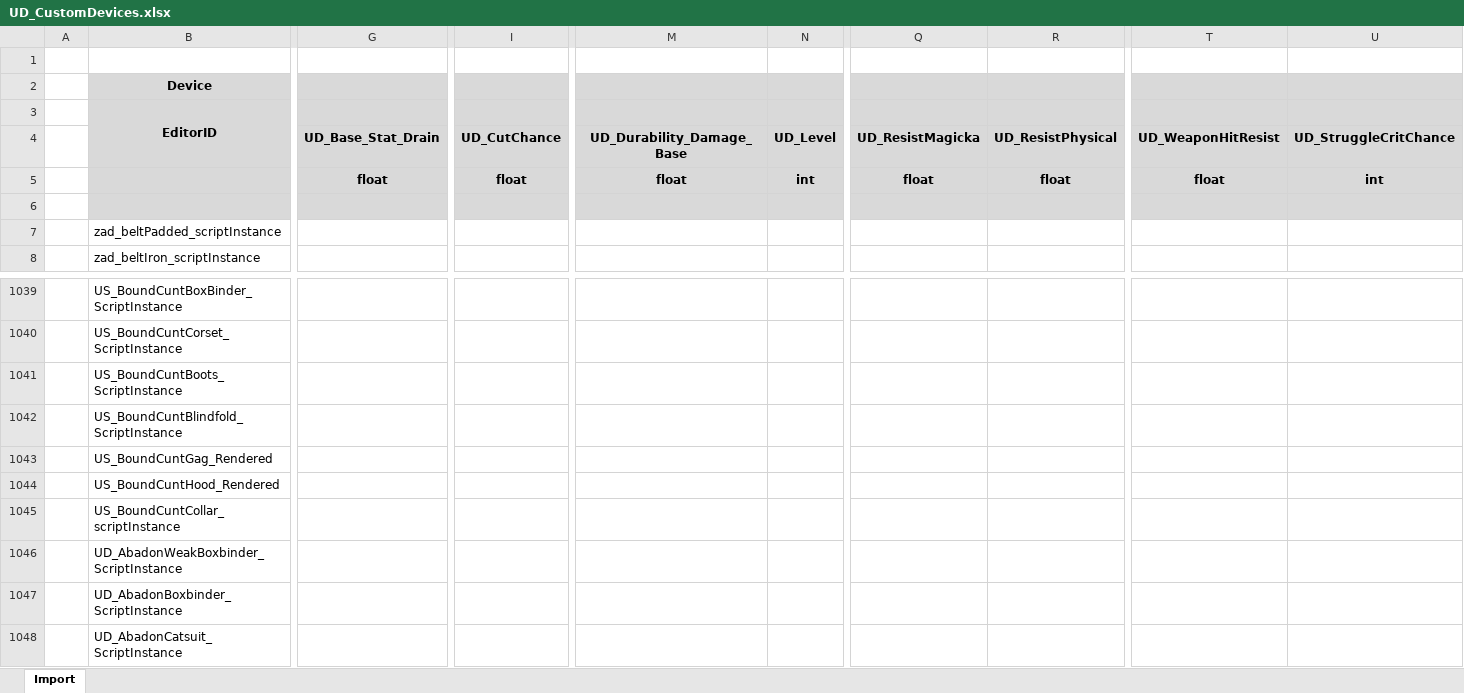
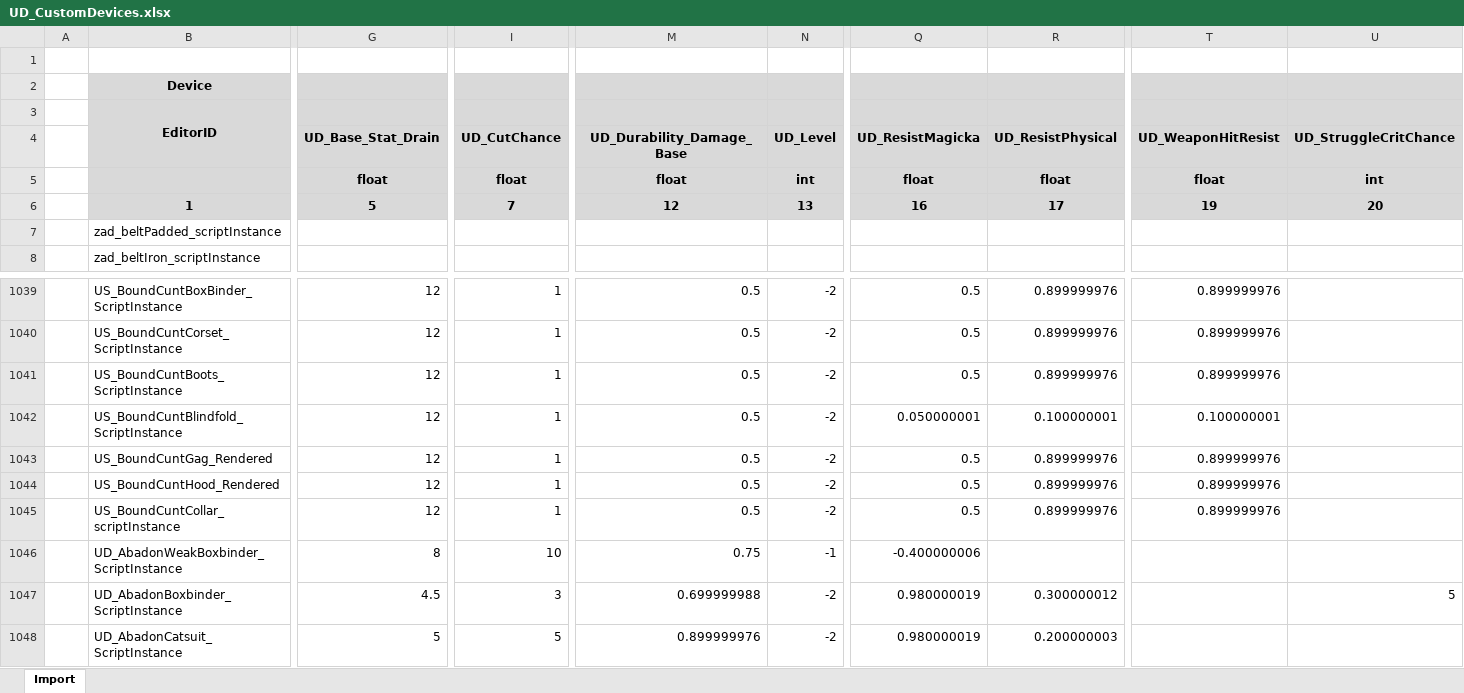
Before and after one commit to iiw2012/Synthesis.UDPatches, an Excel workbook: UD_CustomDevices.EspToExcel/Data/UD_CustomDevices.xlsx, sheet Import, drawn as a sheet; only a part is shown, gaps mark what is left out; values as stored, in another font and other column widths than the file's, no borders; rows hold the shown columns only; the diff covers the shown part only; the diff names each change by its address in the sheet, - before the commit and + after, or states it on an @@ line.

```diff
--- a/UD_CustomDevices.EspToExcel/Data/UD_CustomDevices.xlsx (sheet Import)
+++ b/UD_CustomDevices.EspToExcel/Data/UD_CustomDevices.xlsx (sheet Import)
-row 6: (empty)
+row 6:  | 1 | 5 | 7 | 12 | 13 | 16 | 17 | 19 | 20
-G1039:G1045: (empty)
+G1039:G1045: 12
-I1039:I1045: (empty)
+I1039:I1045: 1
-M1039:M1045: (empty)
+M1039:M1045: 0.5
-N1039:N1045: (empty)
+N1039:N1045: -2
-Q1039:Q1041: (empty)
+Q1039:Q1041: 0.5
-R1039:R1041: (empty)
+R1039:R1041: 0.899999976
-T1039:T1041: (empty)
+T1039:T1041: 0.899999976
-Q1042: (empty)
+Q1042: 0.050000001
-R1042: (empty)
+R1042: 0.100000001
-T1042: (empty)
+T1042: 0.100000001
-Q1043:Q1045: (empty)
+Q1043:Q1045: 0.5
-R1043:R1045: (empty)
+R1043:R1045: 0.899999976
-T1043:T1045: (empty)
+T1043:T1045: 0.899999976
-G1046: (empty)
+G1046: 8
-I1046: (empty)
+I1046: 10
-M1046: (empty)
+M1046: 0.75
-N1046: (empty)
+N1046: -1
-Q1046: (empty)
+Q1046: -0.400000006
-G1047: (empty)
+G1047: 4.5
-I1047: (empty)
+I1047: 3
-M1047: (empty)
+M1047: 0.699999988
-N1047:N1048: (empty)
+N1047:N1048: -2
-Q1047:Q1048: (empty)
+Q1047:Q1048: 0.980000019
-R1047: (empty)
+R1047: 0.300000012
-U1047: (empty)
+U1047: 5
-G1048: (empty)
+G1048: 5
-I1048: (empty)
+I1048: 5
-M1048: (empty)
+M1048: 0.899999976
-R1048: (empty)
+R1048: 0.200000003
```
Also changed, not shown: 800 edited cells elsewhere in this sheet, UD_CustomDevices.EspToExcel/Data/UD_DevicesEmpty.xlsx, UD_Modifiers.ExcelToEsp/Data/UD_Modifiers.xlsx, 1 other file.
